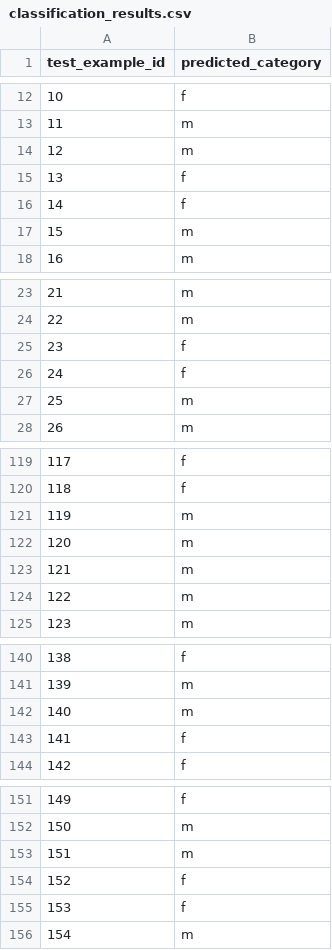
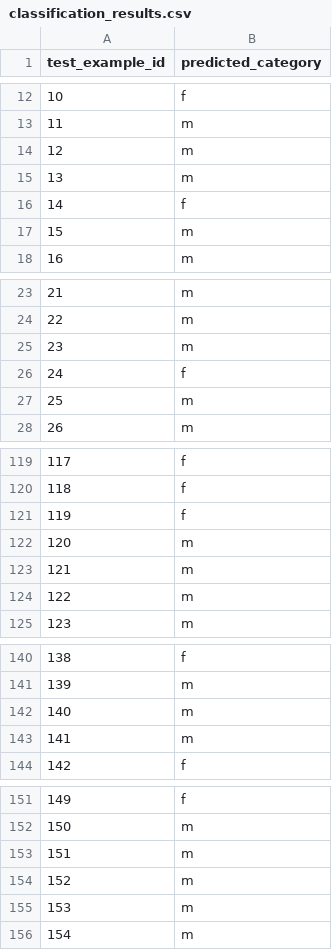
Before and after one commit to DanielShapi4a/NLP-Project, a CSV file: classification_results.csv, drawn as a sheet; only a part is shown, gaps mark what is left out; the diff covers the shown part only.

Commit message:
FINAL

```diff
--- a/classification_results.csv
+++ b/classification_results.csv
@@ -14,3 +14,3 @@ test_example_id,predicted_category
 12,m
-13,f
+13,m
 14,f
@@ -24,3 +24,3 @@ test_example_id,predicted_category
 22,m
-23,f
+23,m
 24,f
@@ -120,3 +120,3 @@ test_example_id,predicted_category
 118,f
-119,m
+119,f
 120,m
@@ -142,3 +142,3 @@ test_example_id,predicted_category
 140,m
-141,f
+141,m
 142,f
@@ -153,4 +153,4 @@ test_example_id,predicted_category
 151,m
-152,f
-153,f
+152,m
+153,m
 154,m
```
Also changed, not shown: 4 edited cells elsewhere in this file.
